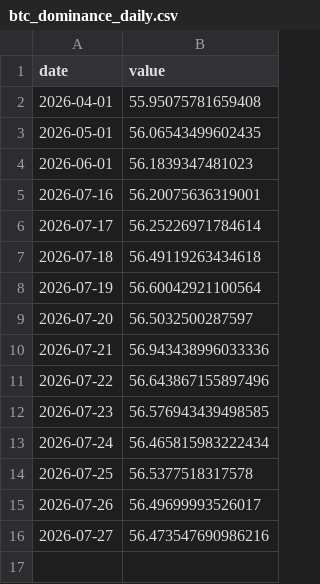
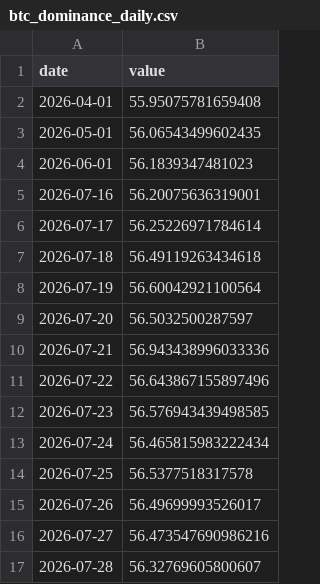
Before and after one commit to AlonzoBenz/BitcoinTerminal, a CSV file: data/raw/btc_dominance_daily.csv, drawn as a sheet.

```diff
--- a/data/raw/btc_dominance_daily.csv
+++ b/data/raw/btc_dominance_daily.csv
@@ -16 +16,2 @@ date,value
 2026-07-27,56.473547690986216
+2026-07-28,56.32769605800607
```
Also changed, not shown: data/monthly.csv, data/raw/difficulty.csv, 4 other files.
